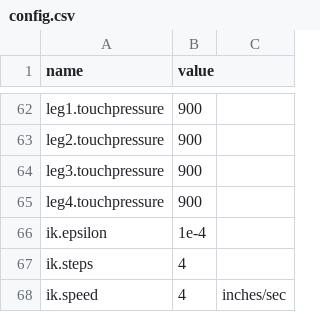
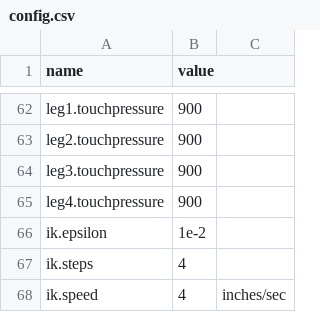
Before and after one commit to wmacevoy/grit, a CSV file: setup/config.csv, drawn as a sheet; only a part is shown, gaps mark what is left out.

Commit message:
-m ik calibration - in setup
Former-commit-id: e3afa4fe845e34ec6a72ddfa13be9757efe80955

```diff
--- a/setup/config.csv
+++ b/setup/config.csv
@@ -65,3 +65,3 @@ leg3.touchpressure,900
 leg4.touchpressure,900
-ik.epsilon,1e-4
+ik.epsilon,1e-2
 ik.steps,4
```
